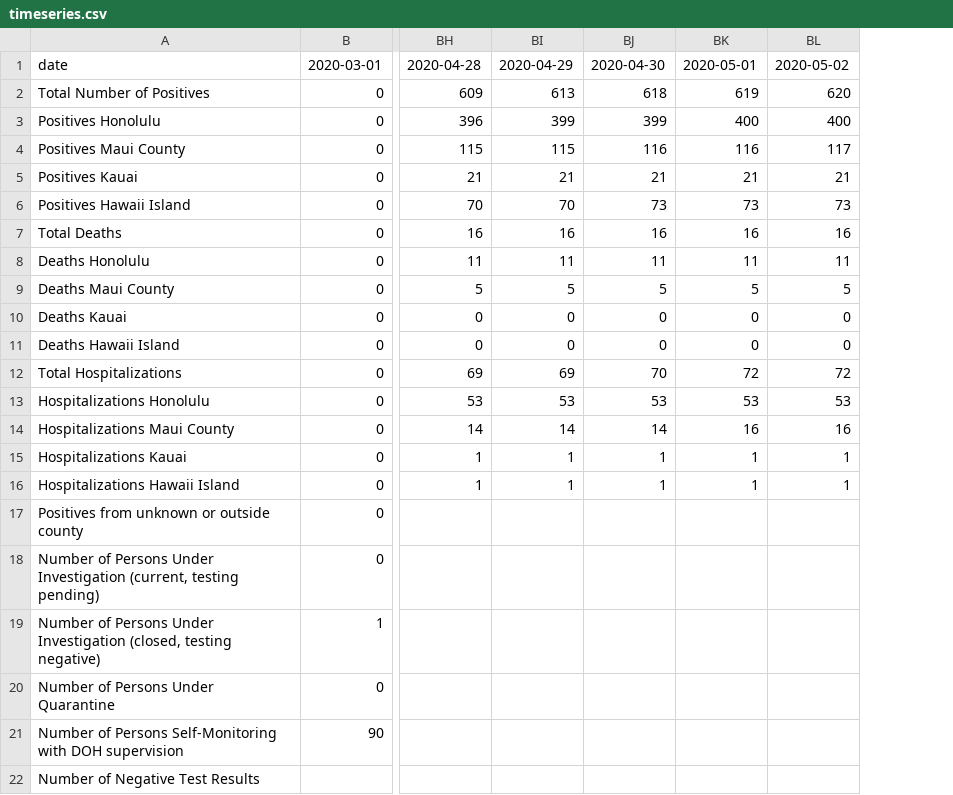
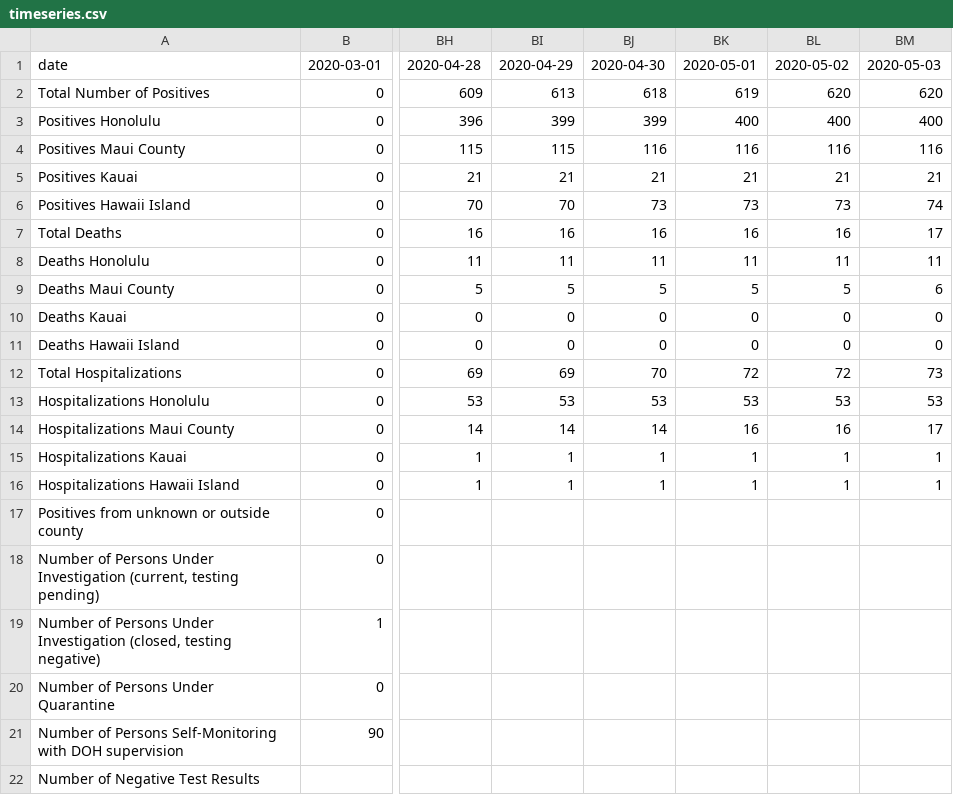
Before and after one commit to akkamin/Hawaii-COV-ID, a CSV file: data/timeseries/timeseries.csv, drawn as a sheet; only a part is shown, gaps mark what is left out; the diff names each change by its address in the sheet, - before the commit and + after, or states it on an @@ line.

Commit message:
Update timeseries.csv

```diff
--- a/data/timeseries/timeseries.csv
+++ b/data/timeseries/timeseries.csv
+column BM, rows 1-16: 2020-05-03 | 620 | 400 | 116 | 21 | 74 | 17 | 11 | 6 | 0 | 0 | 73 | 53 | 17 | 1 | 1
-BL4: 117
+BL4: 116
```
